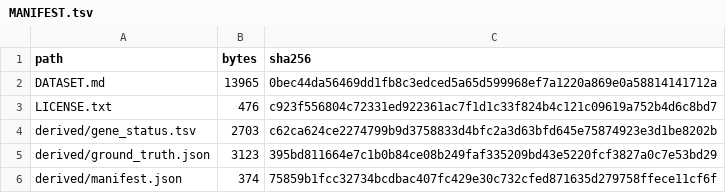
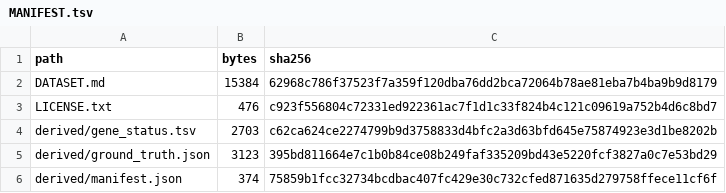
Before and after one commit to Qihao-Duan/completeness-aware-caller, a TSV file: benchmark/MANIFEST.tsv, drawn as a sheet; only a part is shown.

```diff
--- a/benchmark/MANIFEST.tsv
+++ b/benchmark/MANIFEST.tsv
@@ -1,3 +1,3 @@
 path	bytes	sha256
-DATASET.md	13965	0bec44da56469dd1fb8c3edced5a65d599968ef7a1220a869e0a58814141712a
+DATASET.md	15384	62968c786f37523f7a359f120dba76dd2bca72064b78ae81eba7b4ba9b9d8179
 LICENSE.txt	476	c923f556804c72331ed922361ac7f1d1c33f824b4c121c09619a752b4d6c8bd7
```
Also changed, not shown: 3 other files.
